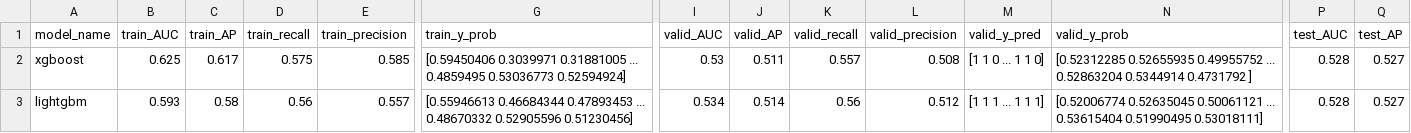
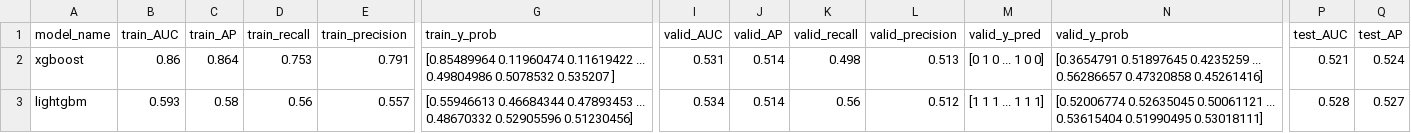
Before and after one commit to Hillelsht/BRS-project, a CSV file: data/results/results_df.csv, drawn as a sheet; only a part is shown, gaps mark what is left out; the diff covers the shown part only; the diff names each change by its address in the sheet, - before the commit and + after, or states it on an @@ line.

```diff
--- a/data/results/results_df.csv
+++ b/data/results/results_df.csv
-B2 (train_AUC): 0.625
+B2 (train_AUC): 0.86
-C2 (train_AP): 0.617
+C2 (train_AP): 0.864
-D2 (train_recall): 0.575
+D2 (train_recall): 0.753
-E2 (train_precision): 0.585
+E2 (train_precision): 0.791
-G2 (train_y_prob): [0.59450406 0.3039971 0.31881005 ... 0.4859495 0.53036773 0.52594924]
+G2 (train_y_prob): [0.85489964 0.11960474 0.11619422 ... 0.49804986 0.5078532 0.535207 ]
-I2 (valid_AUC): 0.53
+I2 (valid_AUC): 0.531
-J2 (valid_AP): 0.511
+J2 (valid_AP): 0.514
-K2 (valid_recall): 0.557
+K2 (valid_recall): 0.498
-L2 (valid_precision): 0.508
+L2 (valid_precision): 0.513
-M2 (valid_y_pred): [1 1 0 ... 1 1 0]
+M2 (valid_y_pred): [0 1 0 ... 1 0 0]
-N2 (valid_y_prob): [0.52312285 0.52655935 0.49955752 ... 0.52863204 0.5344914 0.4731792 ]
+N2 (valid_y_prob): [0.3654791 0.51897645 0.4235259 ... 0.56286657 0.47320858 0.45261416]
-P2 (test_AUC): 0.528
+P2 (test_AUC): 0.521
-Q2 (test_AP): 0.527
+Q2 (test_AP): 0.524
```
Also changed, not shown: 4 edited cells elsewhere in this file, 19 other files.
